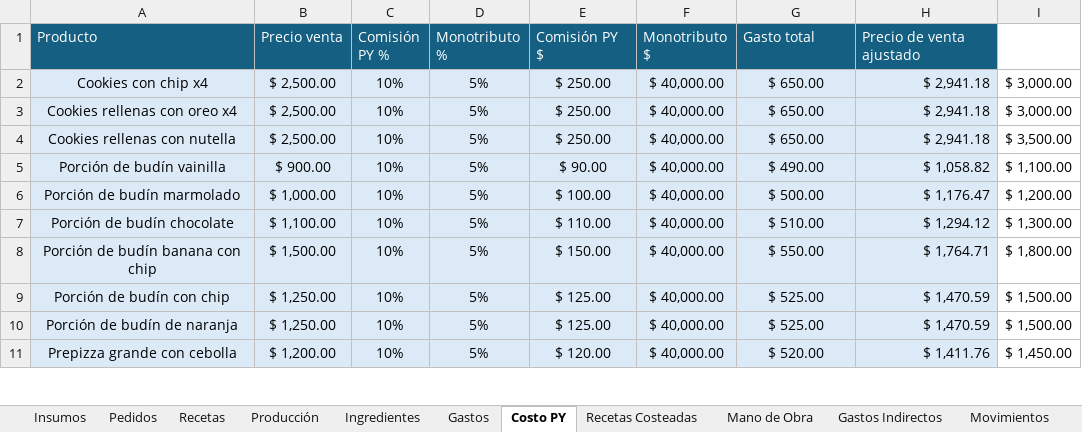
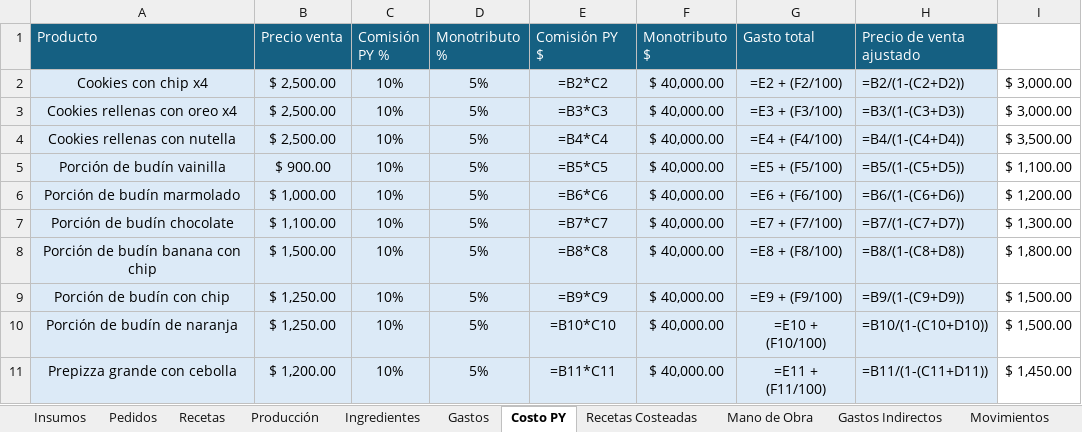
Before and after one commit to AgustinaNunez98/control-ventas-stock, an Excel workbook: Gastos y ganancias - copia.xlsx, sheet Costo PY, drawn as a sheet; only a part is shown; values as stored, in another font and other column widths than the file's, no borders; formulas without a stored value are shown as written; the diff covers the shown part only; the diff names each change by its address in the sheet, - before the commit and + after, or states it on an @@ line.

```diff
--- a/Gastos y ganancias - copia.xlsx (sheet Costo PY)
+++ b/Gastos y ganancias - copia.xlsx (sheet Costo PY)
-E2 (Comisión PY $): $ 250.00
+E2 (Comisión PY $): =B2*C2
-G2 (Gasto total): $ 650.00
+G2 (Gasto total): =E2 + (F2/100)
-H2 (Precio de venta ajustado): $ 2,941.18
+H2 (Precio de venta ajustado): =B2/(1-(C2+D2))
-E3 (Comisión PY $): $ 250.00
+E3 (Comisión PY $): =B3*C3
-G3 (Gasto total): $ 650.00
+G3 (Gasto total): =E3 + (F3/100)
-H3 (Precio de venta ajustado): $ 2,941.18
+H3 (Precio de venta ajustado): =B3/(1-(C3+D3))
-E4 (Comisión PY $): $ 250.00
+E4 (Comisión PY $): =B4*C4
-G4 (Gasto total): $ 650.00
+G4 (Gasto total): =E4 + (F4/100)
-H4 (Precio de venta ajustado): $ 2,941.18
+H4 (Precio de venta ajustado): =B4/(1-(C4+D4))
-E5 (Comisión PY $): $ 90.00
+E5 (Comisión PY $): =B5*C5
-G5 (Gasto total): $ 490.00
+G5 (Gasto total): =E5 + (F5/100)
-H5 (Precio de venta ajustado): $ 1,058.82
+H5 (Precio de venta ajustado): =B5/(1-(C5+D5))
-E6 (Comisión PY $): $ 100.00
+E6 (Comisión PY $): =B6*C6
-G6 (Gasto total): $ 500.00
+G6 (Gasto total): =E6 + (F6/100)
-H6 (Precio de venta ajustado): $ 1,176.47
+H6 (Precio de venta ajustado): =B6/(1-(C6+D6))
-E7 (Comisión PY $): $ 110.00
+E7 (Comisión PY $): =B7*C7
-G7 (Gasto total): $ 510.00
+G7 (Gasto total): =E7 + (F7/100)
-H7 (Precio de venta ajustado): $ 1,294.12
+H7 (Precio de venta ajustado): =B7/(1-(C7+D7))
-E8 (Comisión PY $): $ 150.00
+E8 (Comisión PY $): =B8*C8
-G8 (Gasto total): $ 550.00
+G8 (Gasto total): =E8 + (F8/100)
-H8 (Precio de venta ajustado): $ 1,764.71
+H8 (Precio de venta ajustado): =B8/(1-(C8+D8))
-E9 (Comisión PY $): $ 125.00
+E9 (Comisión PY $): =B9*C9
-G9 (Gasto total): $ 525.00
+G9 (Gasto total): =E9 + (F9/100)
-H9 (Precio de venta ajustado): $ 1,470.59
+H9 (Precio de venta ajustado): =B9/(1-(C9+D9))
-E10 (Comisión PY $): $ 125.00
+E10 (Comisión PY $): =B10*C10
-G10 (Gasto total): $ 525.00
+G10 (Gasto total): =E10 + (F10/100)
-H10 (Precio de venta ajustado): $ 1,470.59
+H10 (Precio de venta ajustado): =B10/(1-(C10+D10))
-E11 (Comisión PY $): $ 120.00
+E11 (Comisión PY $): =B11*C11
-G11 (Gasto total): $ 520.00
+G11 (Gasto total): =E11 + (F11/100)
-H11 (Precio de venta ajustado): $ 1,411.76
+H11 (Precio de venta ajustado): =B11/(1-(C11+D11))
```
Also changed, not shown: 13 edited cells elsewhere in this sheet, sheet Recetas, sheet Movimientos, sheet Recetas Costeadas, sheet Ingredientes, sheet Gastos, sheet Insumos, 3 more sheets, formulas that keep their value, 1 other file.
